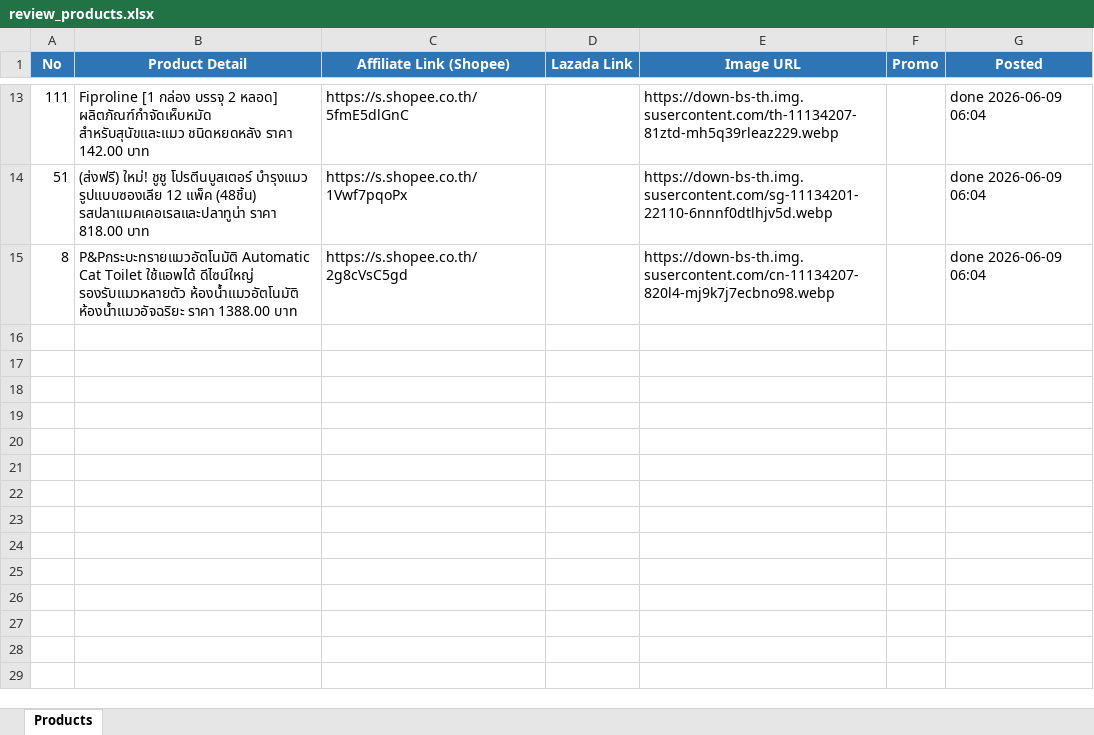
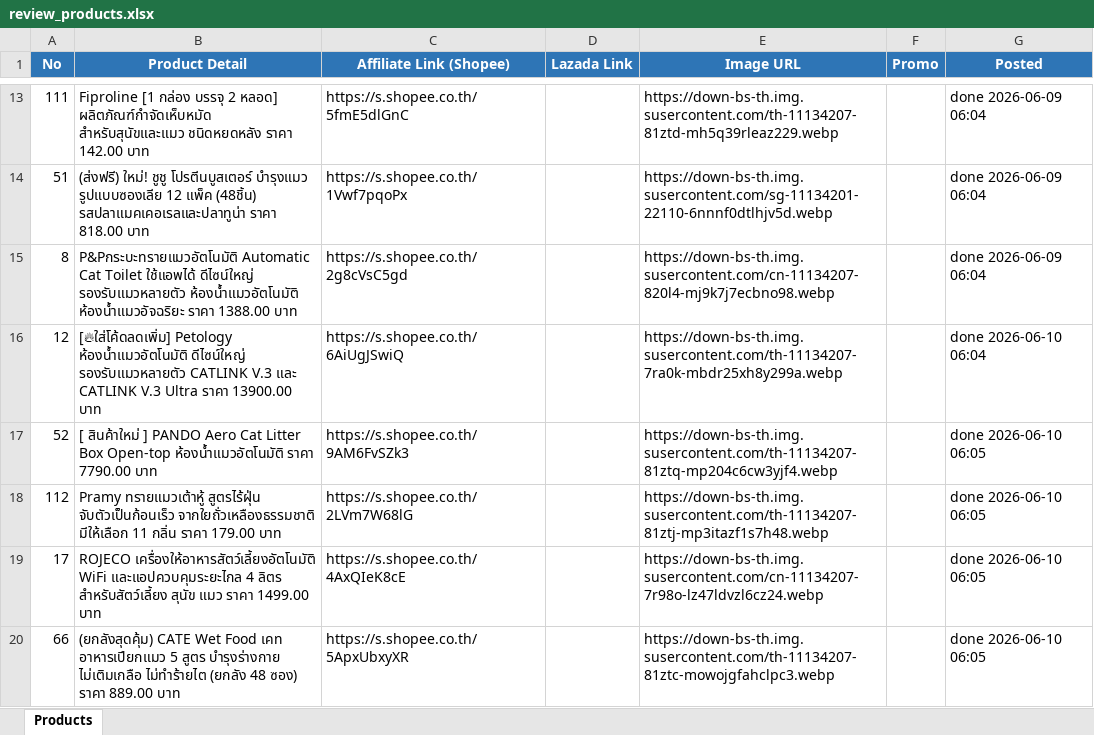
Before and after one commit to tongono-creator/chowchow-facebook-page, an Excel workbook: review_products.xlsx, sheet Products, drawn as a sheet; only a part is shown, gaps mark what is left out; values as stored, in another font and other column widths than the file's, no borders; the diff names each change by its address in the sheet, - before the commit and + after, or states it on an @@ line.

```diff
--- a/review_products.xlsx (sheet Products)
+++ b/review_products.xlsx (sheet Products)
+row 16: 12 | [🔥ใส่โค้ดลดเพิ่ม] Petology ห้องน้ำแมวอัตโนมัติ ดีไซน์ใหญ่ รองรับแมวหลายตัว CATLINK V.3 และ CATLINK V.3 Ultra ราคา 13900.00 บาท | https://s.shopee.co.th/6AiUgJSwiQ |  | https://down-bs-th.img.susercontent.com/th-11134207-7ra0k-mbdr25xh8y299a.webp |  | done 2026-06-10 06:04
+row 17: 52 | [ สินค้าใหม่ ] PANDO Aero Cat Litter Box Open-top ห้องน้ำแมวอัตโนมัติ ราคา 7790.00 บาท | https://s.shopee.co.th/9AM6FvSZk3 |  | https://down-bs-th.img.susercontent.com/th-11134207-81ztq-mp204c6cw3yjf4.webp |  | done 2026-06-10 06:05
+row 18: 112 | Pramy ทรายแมวเต้าหู้ สูตรไร้ฝุ่น จับตัวเป็นก้อนเร็ว จากใยถั่วเหลืองธรรมชาติ มีให้เลือก 11 กลิ่น ราคา 179.00 บาท | https://s.shopee.co.th/2LVm7W68lG |  | https://down-bs-th.img.susercontent.com/th-11134207-81ztj-mp3itazf1s7h48.webp |  | done 2026-06-10 06:05
+row 19: 17 | ROJECO เครื่องให้อาหารสัตว์เลี้ยงอัตโนมัติ WiFi และแอปควบคุมระยะไกล 4 ลิตร สําหรับสัตว์เลี้ยง สุนัข แมว ราคา 1499.00 บาท | https://s.shopee.co.th/4AxQIeK8cE |  | https://down-bs-th.img.susercontent.com/cn-11134207-7r98o-lz47ldvzl6cz24.webp |  | done 2026-06-10 06:05
+row 20: 66 | (ยกลังสุดคุ้ม) CATE Wet Food เคท อาหารเปียกแมว 5 สูตร บำรุงร่างกาย ไม่เติมเกลือ ไม่ทำร้ายไต (ยกลัง 48 ซอง) ราคา 889.00 บาท | https://s.shopee.co.th/5ApxUbxyXR |  | https://down-bs-th.img.susercontent.com/th-11134207-81ztc-mowojgfahclpc3.webp |  | done 2026-06-10 06:05
```
